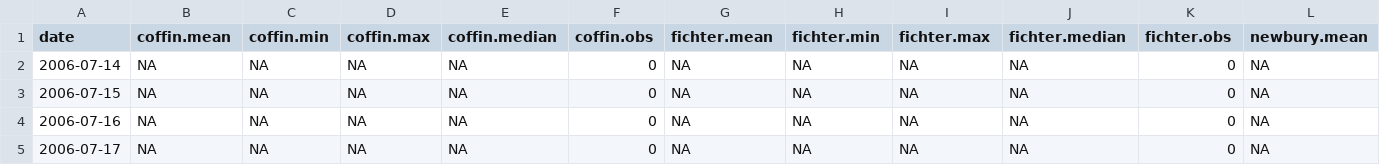
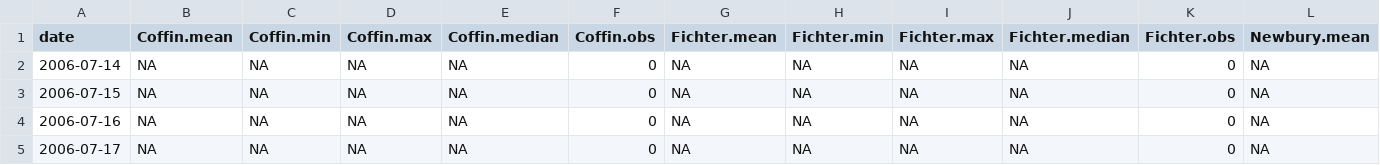
Before and after one commit to immccull95/GLEON_Bayesian_WG, a CSV file: Datasets/Sunapee/SummarizedData/watertemp_day_OnsetData_aggregation.csv, drawn as a sheet; only a part is shown; the diff covers the shown part only; the diff names each change by its address in the sheet, - before the commit and + after, or states it on an @@ line.

```diff
--- a/Datasets/Sunapee/SummarizedData/watertemp_day_OnsetData_aggregation.csv
+++ b/Datasets/Sunapee/SummarizedData/watertemp_day_OnsetData_aggregation.csv
-B1: coffin.mean
+B1: Coffin.mean
-C1: coffin.min
+C1: Coffin.min
-D1: coffin.max
+D1: Coffin.max
-E1: coffin.median
+E1: Coffin.median
-F1: coffin.obs
+F1: Coffin.obs
-G1: fichter.mean
+G1: Fichter.mean
-H1: fichter.min
+H1: Fichter.min
-I1: fichter.max
+I1: Fichter.max
-J1: fichter.median
+J1: Fichter.median
-K1: fichter.obs
+K1: Fichter.obs
-L1: newbury.mean
+L1: Newbury.mean
```
Also changed, not shown: 9 edited cells elsewhere in this file, Datasets/Sunapee/SummarizedData/light_day_HOBO_aggregation.csv, 1 other file.
